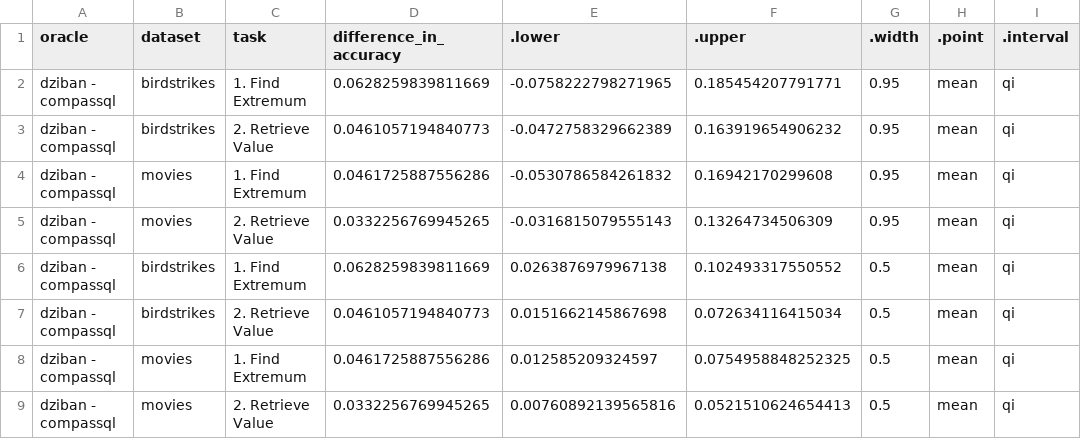
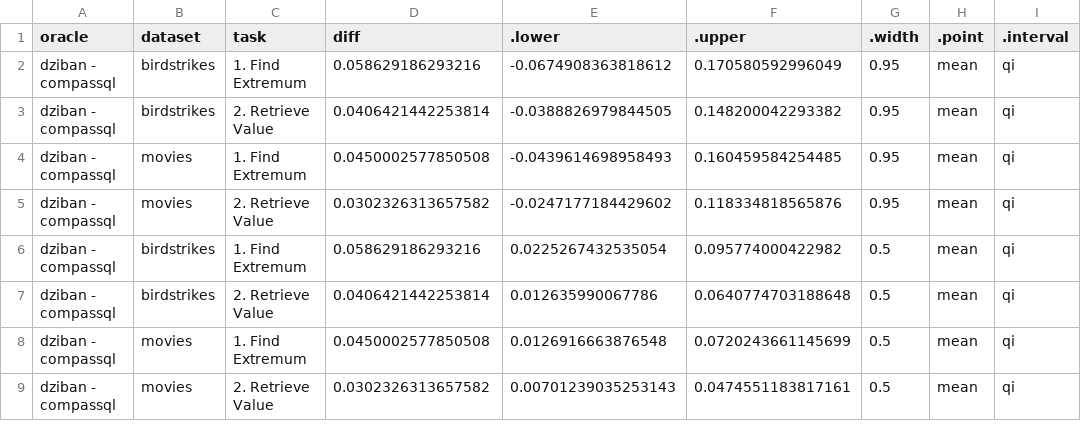
Before and after one commit to Zehua-Zeng/visualization-recommendation-evaluation, a CSV file: analysis/plot_data/comparisons/accuracy/oracle_accuracy_differences.csv, drawn as a sheet.

Commit message:
accuracy analysis refactor

```diff
--- a/analysis/plot_data/comparisons/accuracy/oracle_accuracy_differences.csv
+++ b/analysis/plot_data/comparisons/accuracy/oracle_accuracy_differences.csv
@@ -1,9 +1,9 @@
-"oracle","dataset","task","difference_in_accuracy",".lower",".upper",".width",".point",".interval"
-"dziban - compassql","birdstrikes","1. Find Extremum",0.0628259839811669,-0.0758222798271965,0.185454207791771,0.95,"mean","qi"
-"dziban - compassql","birdstrikes","2. Retrieve Value",0.0461057194840773,-0.0472758329662389,0.163919654906232,0.95,"mean","qi"
-"dziban - compassql","movies","1. Find Extremum",0.0461725887556286,-0.0530786584261832,0.16942170299608,0.95,"mean","qi"
-"dziban - compassql","movies","2. Retrieve Value",0.0332256769945265,-0.0316815079555143,0.13264734506309,0.95,"mean","qi"
-"dziban - compassql","birdstrikes","1. Find Extremum",0.0628259839811669,0.0263876979967138,0.102493317550552,0.5,"mean","qi"
-"dziban - compassql","birdstrikes","2. Retrieve Value",0.0461057194840773,0.0151662145867698,0.072634116415034,0.5,"mean","qi"
-"dziban - compassql","movies","1. Find Extremum",0.0461725887556286,0.012585209324597,0.0754958848252325,0.5,"mean","qi"
-"dziban - compassql","movies","2. Retrieve Value",0.0332256769945265,0.00760892139565816,0.0521510624654413,0.5,"mean","qi"
+"oracle","dataset","task","diff",".lower",".upper",".width",".point",".interval"
+"dziban - compassql","birdstrikes","1. Find Extremum",0.058629186293216,-0.0674908363818612,0.170580592996049,0.95,"mean","qi"
+"dziban - compassql","birdstrikes","2. Retrieve Value",0.0406421442253814,-0.0388826979844505,0.148200042293382,0.95,"mean","qi"
+"dziban - compassql","movies","1. Find Extremum",0.0450002577850508,-0.0439614698958493,0.160459584254485,0.95,"mean","qi"
+"dziban - compassql","movies","2. Retrieve Value",0.0302326313657582,-0.0247177184429602,0.118334818565876,0.95,"mean","qi"
+"dziban - compassql","birdstrikes","1. Find Extremum",0.058629186293216,0.0225267432535054,0.095774000422982,0.5,"mean","qi"
+"dziban - compassql","birdstrikes","2. Retrieve Value",0.0406421442253814,0.012635990067786,0.0640774703188648,0.5,"mean","qi"
+"dziban - compassql","movies","1. Find Extremum",0.0450002577850508,0.0126916663876548,0.0720243661145699,0.5,"mean","qi"
+"dziban - compassql","movies","2. Retrieve Value",0.0302326313657582,0.00701239035253143,0.0474551183817161,0.5,"mean","qi"
```
Also changed, not shown: analysis/plot_data/comparisons/accuracy/search_accuracy_differences.csv, analysis/plot_data/posterior_draws/accuracy/fit.csv, 9 other files.
